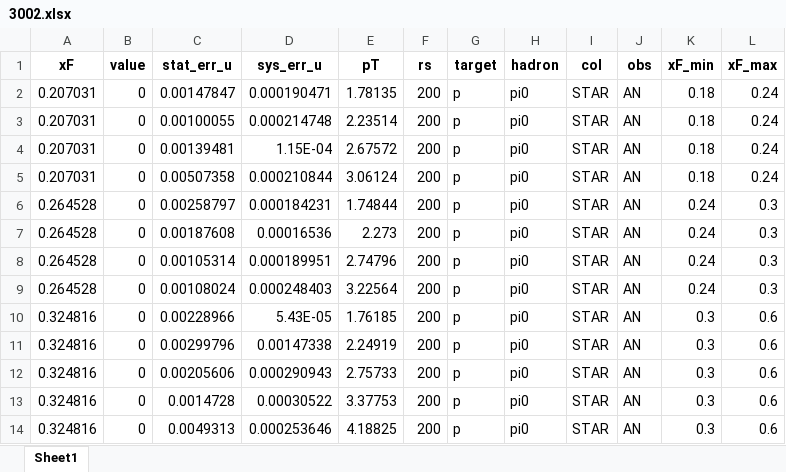
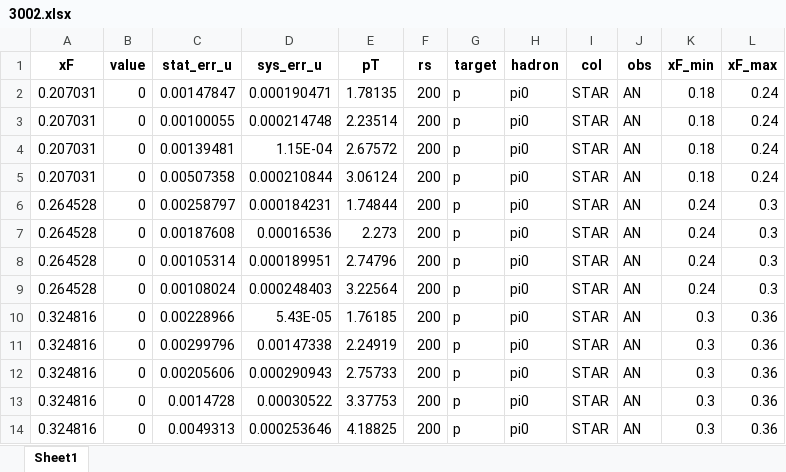
Before and after one commit to jc014/jam3d-1, an Excel workbook: database/AN_pp/expdata/3002.xlsx, sheet Sheet1, drawn as a sheet; values as stored, in another font and other column widths than the file's, no borders; the diff names each change by its address in the sheet, - before the commit and + after, or states it on an @@ line.

Commit message:
updated AN data

```diff
--- a/database/AN_pp/expdata/3002.xlsx (sheet Sheet1)
+++ b/database/AN_pp/expdata/3002.xlsx (sheet Sheet1)
-L10:L14 (xF_max): 0.6
+L10:L14 (xF_max): 0.36
```
Also changed, not shown: database/AN_pp/expdata/3003.xlsx.
